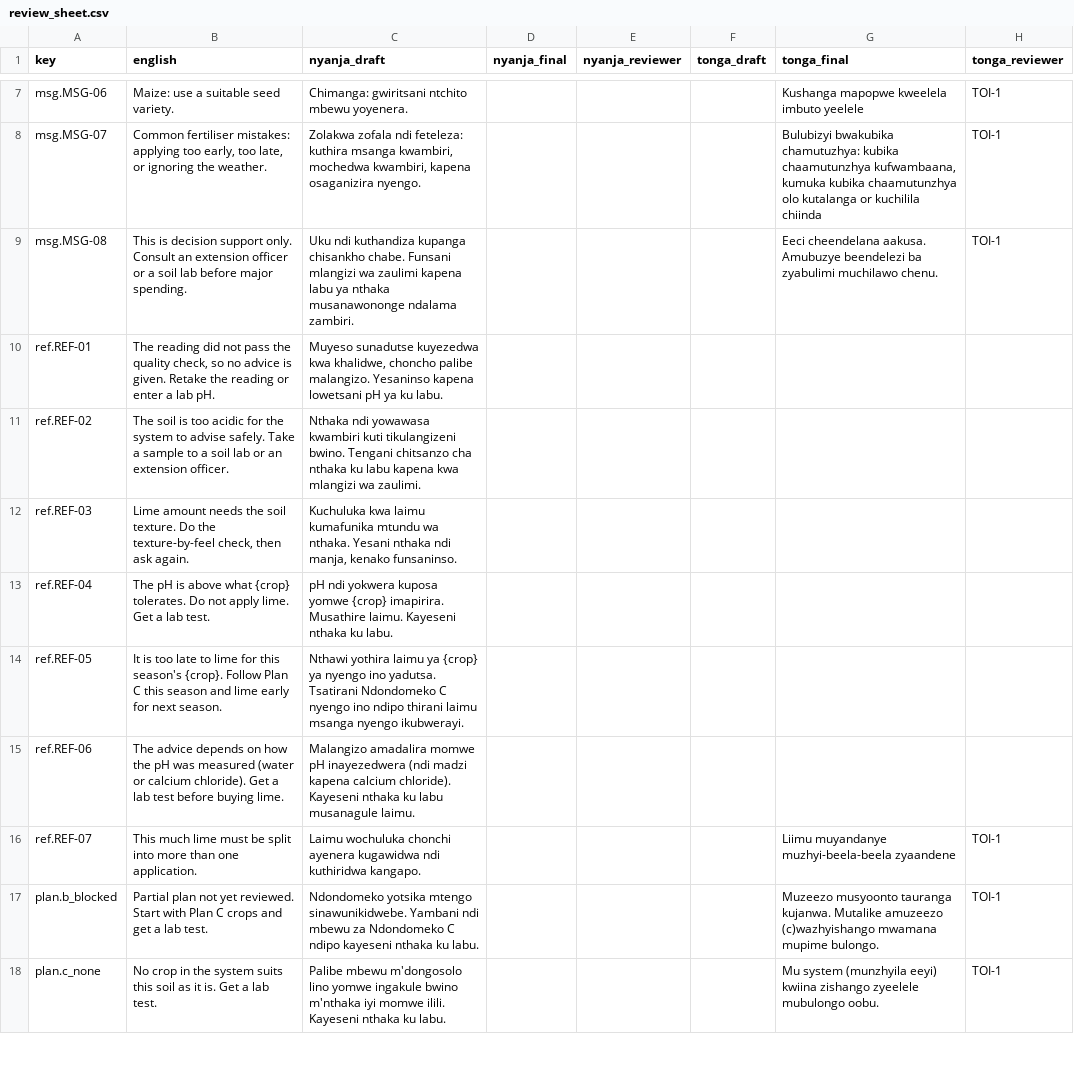
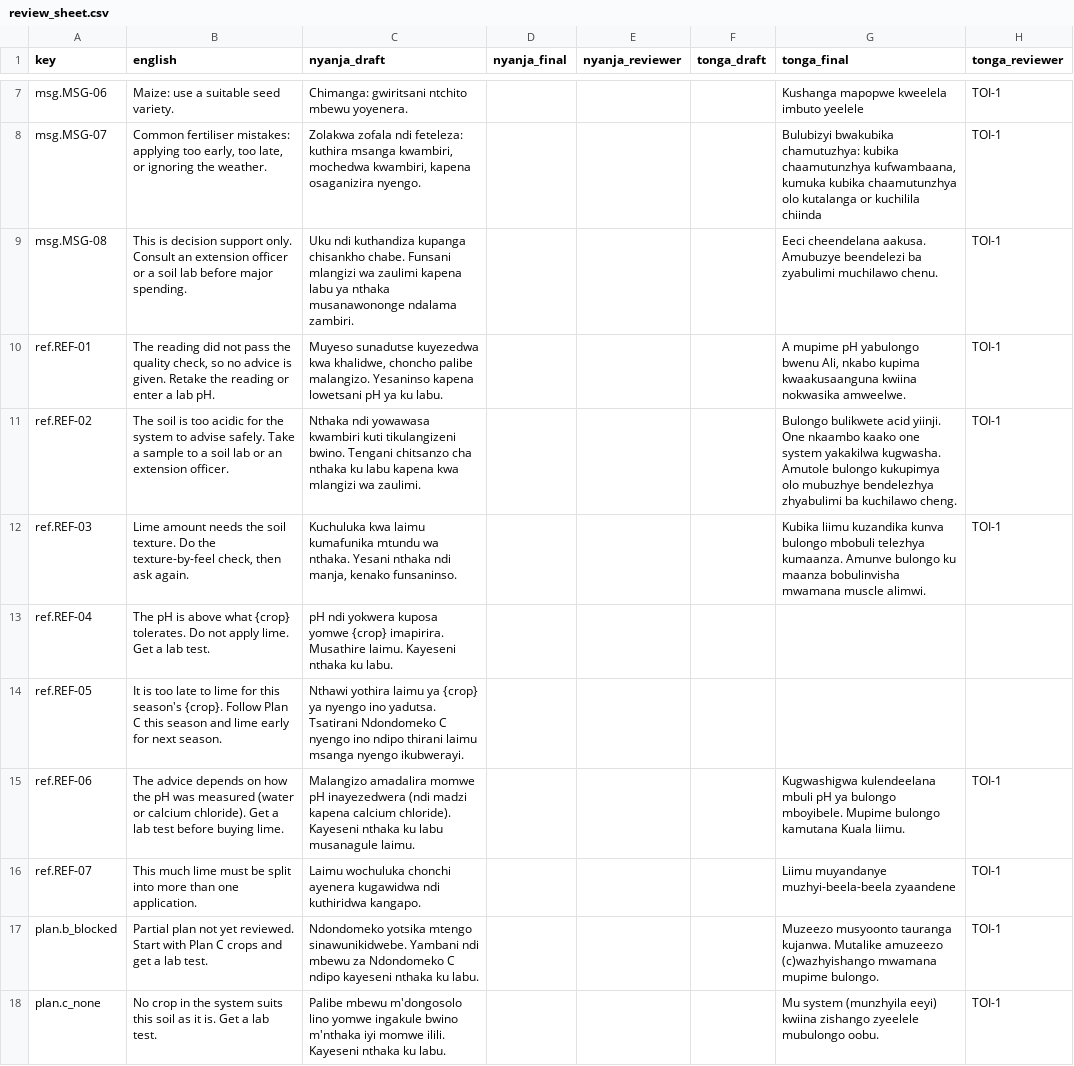
Before and after one commit to lush-is-him/soilsense-zm, a CSV file: docs/translations/review_sheet.csv, drawn as a sheet; only a part is shown, gaps mark what is left out; the diff covers the shown part only.

```diff
--- a/docs/translations/review_sheet.csv
+++ b/docs/translations/review_sheet.csv
@@ -9,8 +9,8 @@ msg.MSG-07,"Common fertiliser mistakes: applying too early, too late, or ignorin
 msg.MSG-08,This is decision support only. Consult an extension officer or a soil lab before major spending.,Uku ndi kuthandiza kupanga chisankho chabe. Funsani mlangizi wa zaulimi kapena labu ya nthaka musanawononge ndalama zambiri.,,,,Eeci cheendelana aakusa. Amubuzye beendelezi ba zyabulimi muchilawo chenu.,TOI-1
-ref.REF-01,"The reading did not pass the quality check, so no advice is given. Retake the reading or enter a lab pH.","Muyeso sunadutse kuyezedwa kwa khalidwe, choncho palibe malangizo. Yesaninso kapena lowetsani pH ya ku labu.",,,,,
-ref.REF-02,The soil is too acidic for the system to advise safely. Take a sample to a soil lab or an extension officer.,Nthaka ndi yowawasa kwambiri kuti tikulangizeni bwino. Tengani chitsanzo cha nthaka ku labu kapena kwa mlangizi wa zaulimi.,,,,,
-ref.REF-03,"Lime amount needs the soil texture. Do the texture-by-feel check, then ask again.","Kuchuluka kwa laimu kumafunika mtundu wa nthaka. Yesani nthaka ndi manja, kenako funsaninso.",,,,,
+ref.REF-01,"The reading did not pass the quality check, so no advice is given. Retake the reading or enter a lab pH.","Muyeso sunadutse kuyezedwa kwa khalidwe, choncho palibe malangizo. Yesaninso kapena lowetsani pH ya ku labu.",,,,"A mupime pH yabulongo bwenu Ali,  nkabo kupima kwaakusaanguna kwiina nokwasika amweelwe.",TOI-1
+ref.REF-02,The soil is too acidic for the system to advise safely. Take a sample to a soil lab or an extension officer.,Nthaka ndi yowawasa kwambiri kuti tikulangizeni bwino. Tengani chitsanzo cha nthaka ku labu kapena kwa mlangizi wa zaulimi.,,,,Bulongo bulikwete acid yiinji. One nkaambo kaako one system yakakilwa kugwasha. Amutole bulongo kukupimya olo mubuzhye bendelezhya zhyabulimi ba kuchilawo cheng.,TOI-1
+ref.REF-03,"Lime amount needs the soil texture. Do the texture-by-feel check, then ask again.","Kuchuluka kwa laimu kumafunika mtundu wa nthaka. Yesani nthaka ndi manja, kenako funsaninso.",,,,Kubika liimu kuzandika kunva bulongo mbobuli telezhya kumaanza. Amunve bulongo ku maanza bobulinvisha mwamana muscle alimwi.,TOI-1
 ref.REF-04,The pH is above what {crop} tolerates. Do not apply lime. Get a lab test.,pH ndi yokwera kuposa yomwe {crop} imapirira. Musathire laimu. Kayeseni nthaka ku labu.,,,,,
 ref.REF-05,It is too late to lime for this season's {crop}. Follow Plan C this season and lime early for next season.,Nthawi yothira laimu ya {crop} ya nyengo ino yadutsa. Tsatirani Ndondomeko C nyengo ino ndipo thirani laimu msanga nyengo ikubwerayi.,,,,,
-ref.REF-06,The advice depends on how the pH was measured (water or calcium chloride). Get a lab test before buying lime.,Malangizo amadalira momwe pH inayezedwera (ndi madzi kapena calcium chloride). Kayeseni nthaka ku labu musanagule laimu.,,,,,
+ref.REF-06,The advice depends on how the pH was measured (water or calcium chloride). Get a lab test before buying lime.,Malangizo amadalira momwe pH inayezedwera (ndi madzi kapena calcium chloride). Kayeseni nthaka ku labu musanagule laimu.,,,,Kugwashigwa kulendeelana mbuli pH ya bulongo mboyibele. Mupime bulongo kamutana Kuala liimu.,TOI-1
 ref.REF-07,This much lime must be split into more than one application.,Laimu wochuluka chonchi ayenera kugawidwa ndi kuthiridwa kangapo.,,,,Liimu muyandanye muzhyi-beela-beela zyaandene,TOI-1
```
Also changed, not shown: 34 edited cells elsewhere in this file, docs/translations/glossary_toi.csv, 3 other files.
